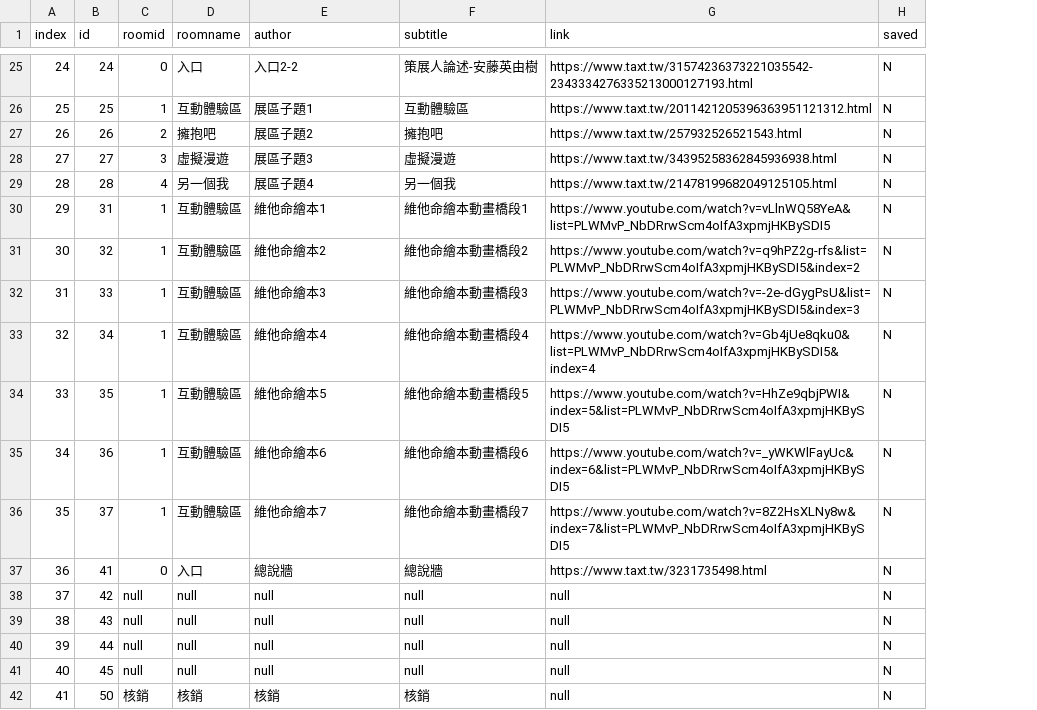
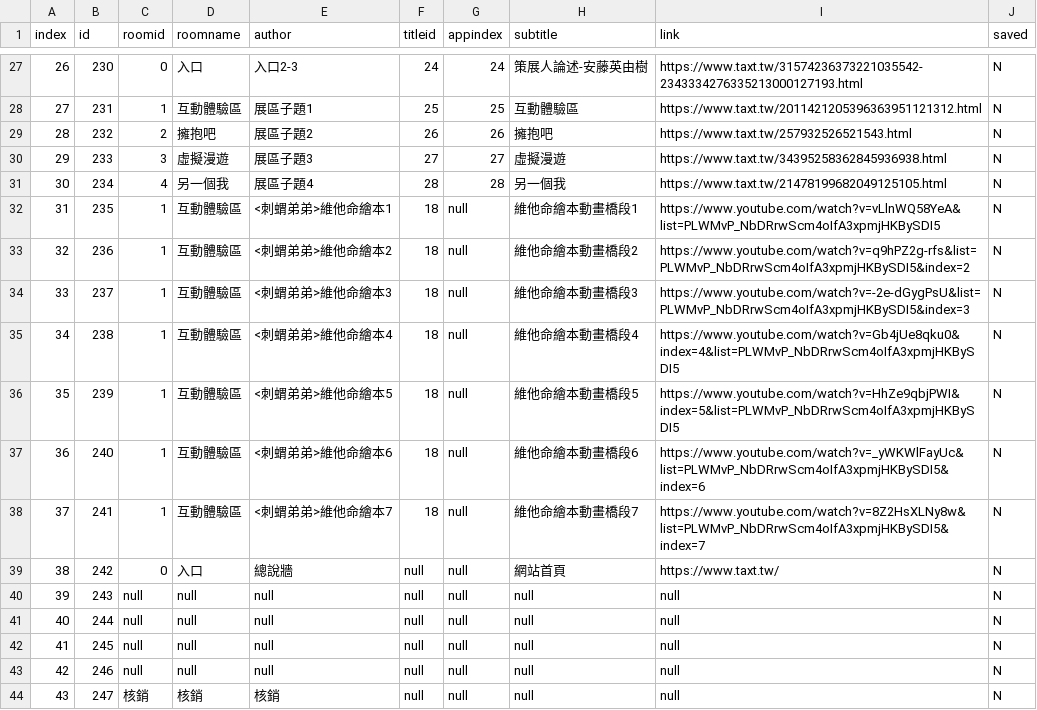
Before and after one commit to gonzdevour/taxt, a CSV file: www/links-taxt.csv, drawn as a sheet; only a part is shown, gaps mark what is left out; addresses are those after the commit; the diff covers the shown part only; the diff names each change by its address in the sheet, - before the commit and + after, or states it on an @@ line.

```diff
--- a/www/links-taxt.csv
+++ b/www/links-taxt.csv
+column F (titleid), rows 27-44: 24 | 25 | 26 | 27 | 28 | 18 | 18 | 18 | 18 | 18 | 18 | 18 | null | null | null | null | null | null
+column G (appindex), rows 27-44: 24 | 25 | 26 | 27 | 28 | null | null | null | null | null | null | null | null | null | null | null | null | null
@@ column A (index) renumbered from row 22 down @@
-B27 (id): 24
+B27 (id): 230
-E27 (author): 入口2-2
+E27 (author): 入口2-3
-B28 (id): 25
+B28 (id): 231
-B29 (id): 26
+B29 (id): 232
-B30 (id): 27
+B30 (id): 233
-B31 (id): 28
+B31 (id): 234
-B32 (id): 31
+B32 (id): 235
-E32 (author): 維他命繪本1
+E32 (author): <刺蝟弟弟>維他命繪本1
-B33 (id): 32
+B33 (id): 236
-E33 (author): 維他命繪本2
+E33 (author): <刺蝟弟弟>維他命繪本2
-B34 (id): 33
+B34 (id): 237
-E34 (author): 維他命繪本3
+E34 (author): <刺蝟弟弟>維他命繪本3
-B35 (id): 34
+B35 (id): 238
-E35 (author): 維他命繪本4
+E35 (author): <刺蝟弟弟>維他命繪本4
-I35 (link): https://www.youtube.com/watch?v=Gb4jUe8qku0&list=PLWMvP_NbDRrwScm4oIfA3xpmjHKBySDI5&index=4
+I35 (link): https://www.youtube.com/watch?v=Gb4jUe8qku0&index=4&list=PLWMvP_NbDRrwScm4oIfA3xpmjHKBySDI5
-B36 (id): 35
+B36 (id): 239
-E36 (author): 維他命繪本5
+E36 (author): <刺蝟弟弟>維他命繪本5
-B37 (id): 36
+B37 (id): 240
-E37 (author): 維他命繪本6
+E37 (author): <刺蝟弟弟>維他命繪本6
-I37 (link): https://www.youtube.com/watch?v=_yWKWlFayUc&index=6&list=PLWMvP_NbDRrwScm4oIfA3xpmjHKBySDI5
+I37 (link): https://www.youtube.com/watch?v=_yWKWlFayUc&list=PLWMvP_NbDRrwScm4oIfA3xpmjHKBySDI5&index=6
-B38 (id): 37
+B38 (id): 241
-E38 (author): 維他命繪本7
+E38 (author): <刺蝟弟弟>維他命繪本7
-I38 (link): https://www.youtube.com/watch?v=8Z2HsXLNy8w&index=7&list=PLWMvP_NbDRrwScm4oIfA3xpmjHKBySDI5
+I38 (link): https://www.youtube.com/watch?v=8Z2HsXLNy8w&list=PLWMvP_NbDRrwScm4oIfA3xpmjHKBySDI5&index=7
-B39 (id): 41
+B39 (id): 242
-H39 (subtitle): 總說牆
+H39 (subtitle): 網站首頁
-I39 (link): https://www.taxt.tw/3231735498.html
+I39 (link): https://www.taxt.tw/
-B40 (id): 42
+B40 (id): 243
-B41 (id): 43
+B41 (id): 244
-B42 (id): 44
+B42 (id): 245
-B43 (id): 45
+B43 (id): 246
-B44 (id): 50
+B44 (id): 247
-H44 (subtitle): 核銷
+H44 (subtitle): null
```
Also changed, not shown: 2 added rows and 26 edited cells elsewhere in this file, 11 other files.
